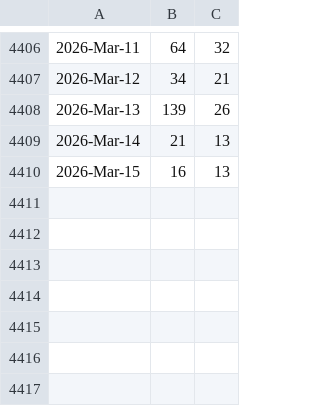
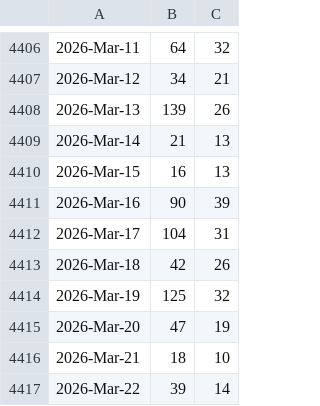
Before and after one commit to roystgnr/libmesh, a CSV file: doc/statistics/github_traffic_plotviews.csv, drawn as a sheet; only a part is shown, gaps mark what is left out.

```diff
--- a/doc/statistics/github_traffic_plotviews.csv
+++ b/doc/statistics/github_traffic_plotviews.csv
@@ -4410 +4410,8 @@
 2026-Mar-15,16,13
+2026-Mar-16,90,39
+2026-Mar-17,104,31
+2026-Mar-18,42,26
+2026-Mar-19,125,32
+2026-Mar-20,47,19
+2026-Mar-21,18,10
+2026-Mar-22,39,14
```
Also changed, not shown: doc/statistics/github_traffic_plotclones.csv.
